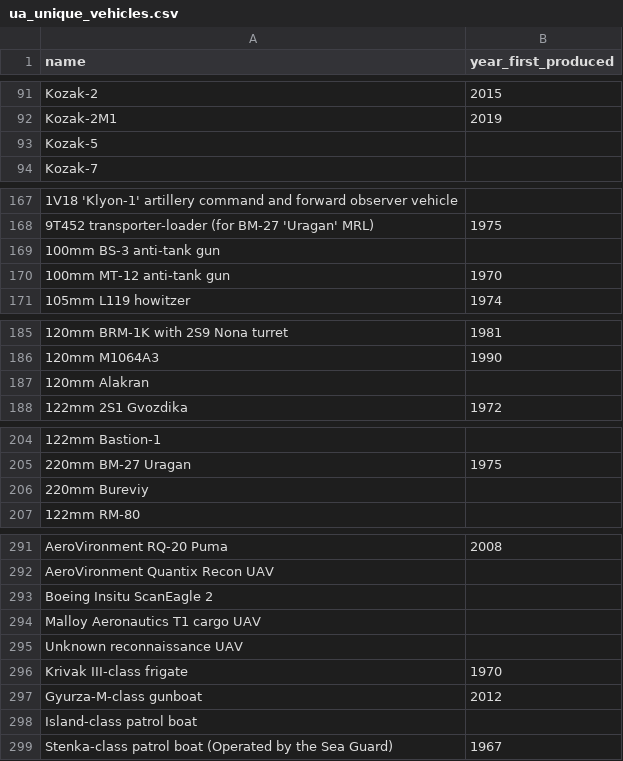
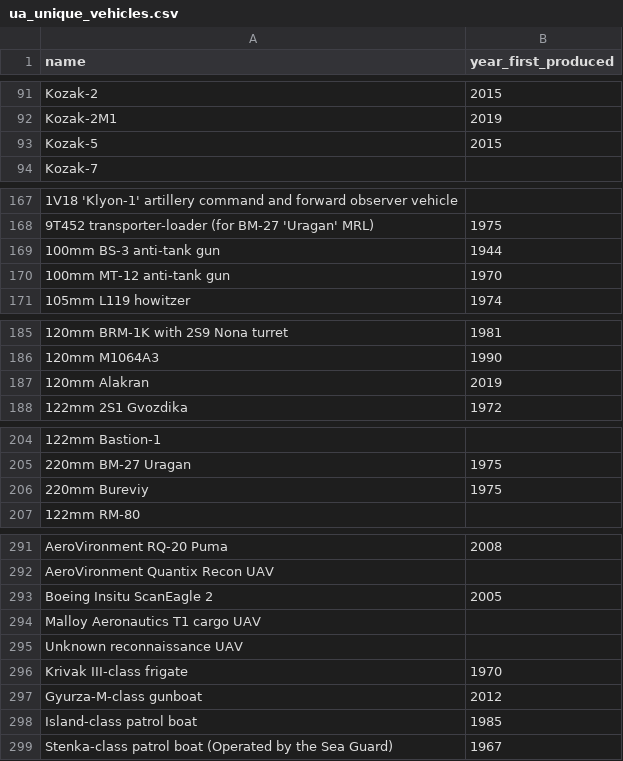
Before and after one commit to JasonWu00/ua-ru-losses-scraper, a CSV file: ua_unique_vehicles.csv, drawn as a sheet; only a part is shown, gaps mark what is left out; the diff covers the shown part only; the diff names each change by its address in the sheet, - before the commit and + after, or states it on an @@ line.

Commit message:
added a few more years

```diff
--- a/ua_unique_vehicles.csv
+++ b/ua_unique_vehicles.csv
-B93 (year_first_produced): (empty)
+B93 (year_first_produced): 2015
-B169 (year_first_produced): (empty)
+B169 (year_first_produced): 1944
-B187 (year_first_produced): (empty)
+B187 (year_first_produced): 2019
-B206 (year_first_produced): (empty)
+B206 (year_first_produced): 1975
-B293 (year_first_produced): (empty)
+B293 (year_first_produced): 2005
-B298 (year_first_produced): (empty)
+B298 (year_first_produced): 1985
```
Also changed, not shown: 3 added rows, 3 removed rows and 11 edited cells elsewhere in this file.
